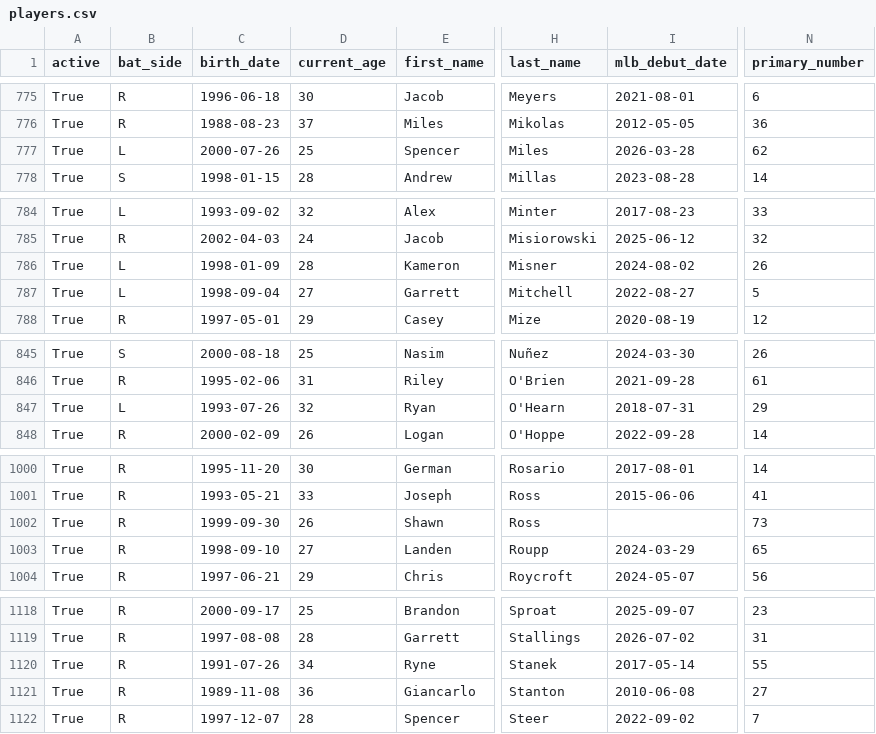
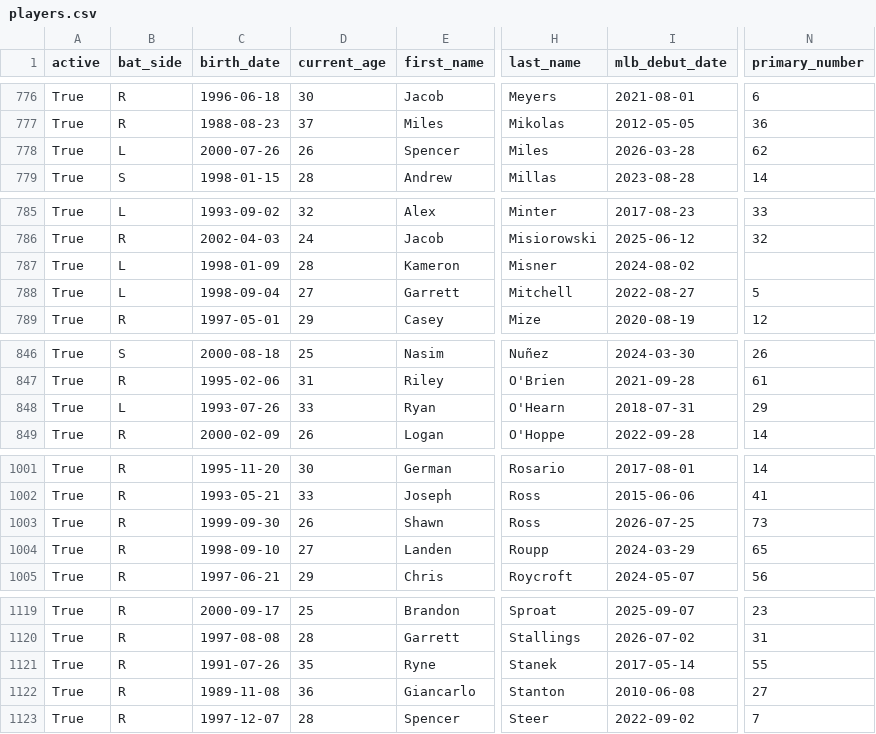
Before and after one commit to fuku8/mlb-data, a CSV file: data/players.csv, drawn as a sheet; only a part is shown, gaps mark what is left out; addresses are those after the commit; the diff covers the shown part only; the diff names each change by its address in the sheet, - before the commit and + after, or states it on an @@ line.

```diff
--- a/data/players.csv
+++ b/data/players.csv
-D778 (current_age): 25
+D778 (current_age): 26
-N787 (primary_number): 26
+N787 (primary_number): (empty)
-D848 (current_age): 32
+D848 (current_age): 33
-I1003 (mlb_debut_date): (empty)
+I1003 (mlb_debut_date): 2026-07-25
-D1121 (current_age): 34
+D1121 (current_age): 35
```
Also changed, not shown: 1 added row and 16 edited cells elsewhere in this file, data/player_fielding.csv, data/player_hitting.csv, 6 other files.
